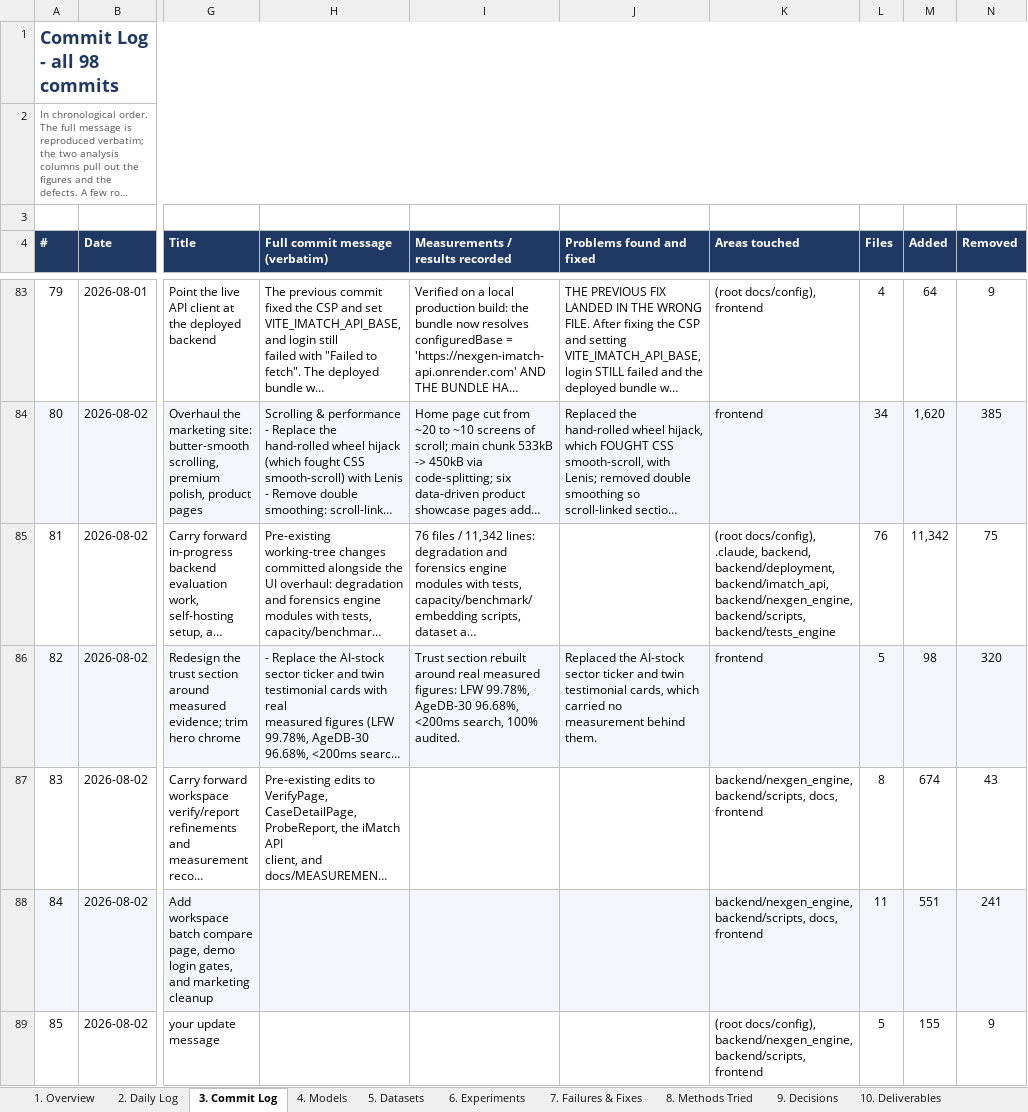
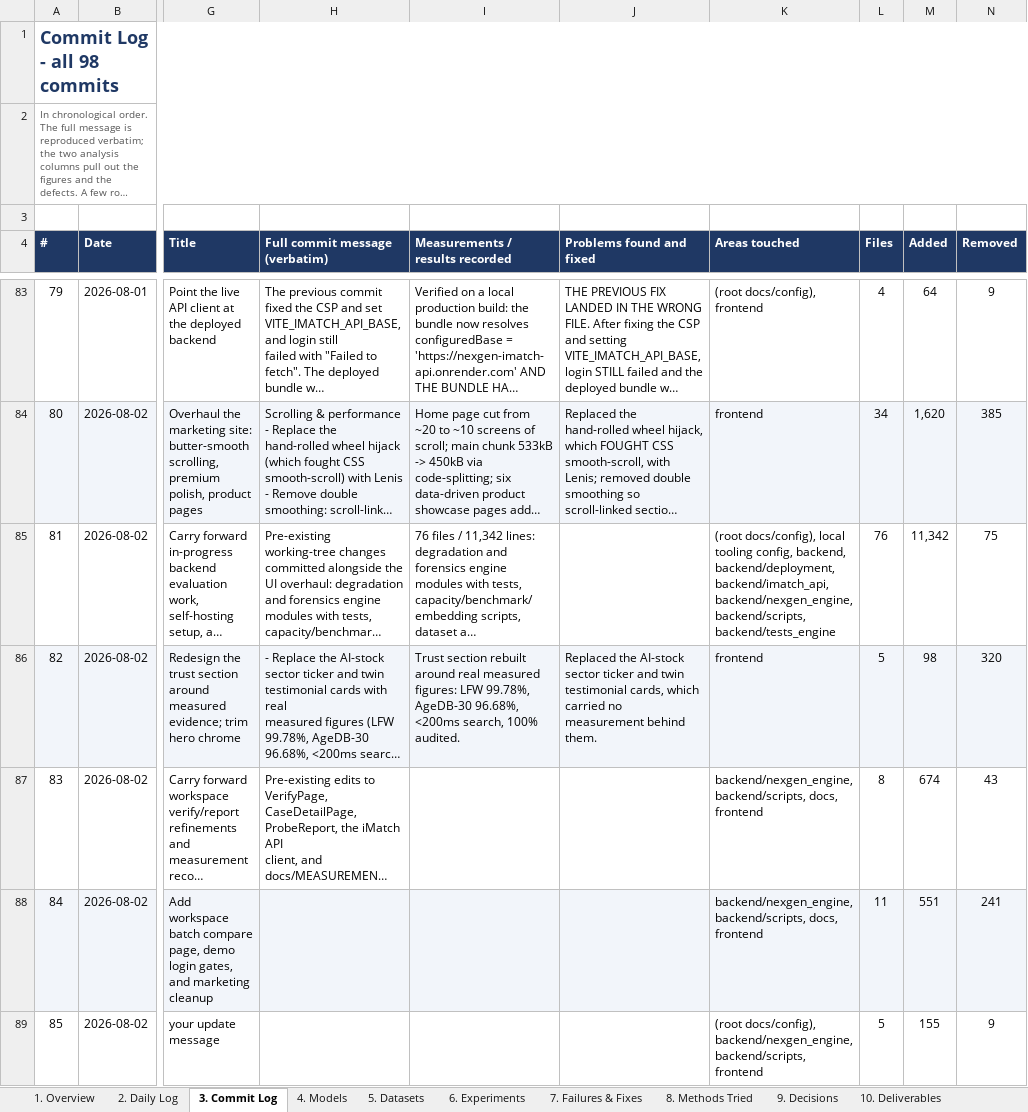
Before and after one commit to LochanSharmaa/nexgenforensics, an Excel workbook: NexGen-Forensics-Work-History.xlsx, sheet 3. Commit Log, drawn as a sheet; only a part is shown, gaps mark what is left out; long unchanged cells end in …; values as stored, in another font and other column widths than the file's, no borders; the diff covers the shown part only; the diff names each change by its address in the sheet, - before the commit and + after, or states it on an @@ line.

```diff
--- a/NexGen-Forensics-Work-History.xlsx (sheet 3. Commit Log)
+++ b/NexGen-Forensics-Work-History.xlsx (sheet 3. Commit Log)
-K85 (Areas touched): (root docs/config), .claude, backend, backend/deployment,…
+K85 (Areas touched): (root docs/config), local tooling config, backend, backend/deployment,…
```
Also changed, not shown: 19 edited cells elsewhere in this sheet, sheet 1. Overview, sheet 2. Daily Log, sheet 5. Datasets, 5 other files.
